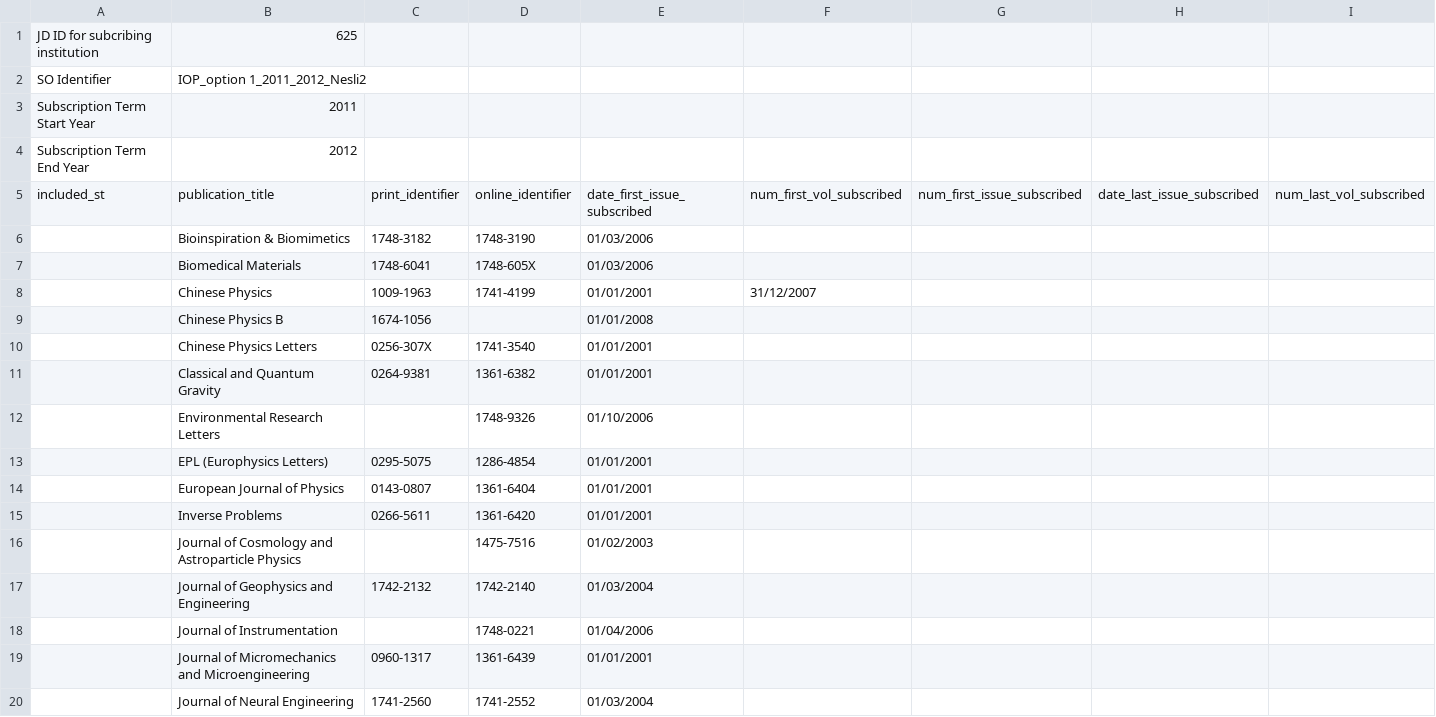
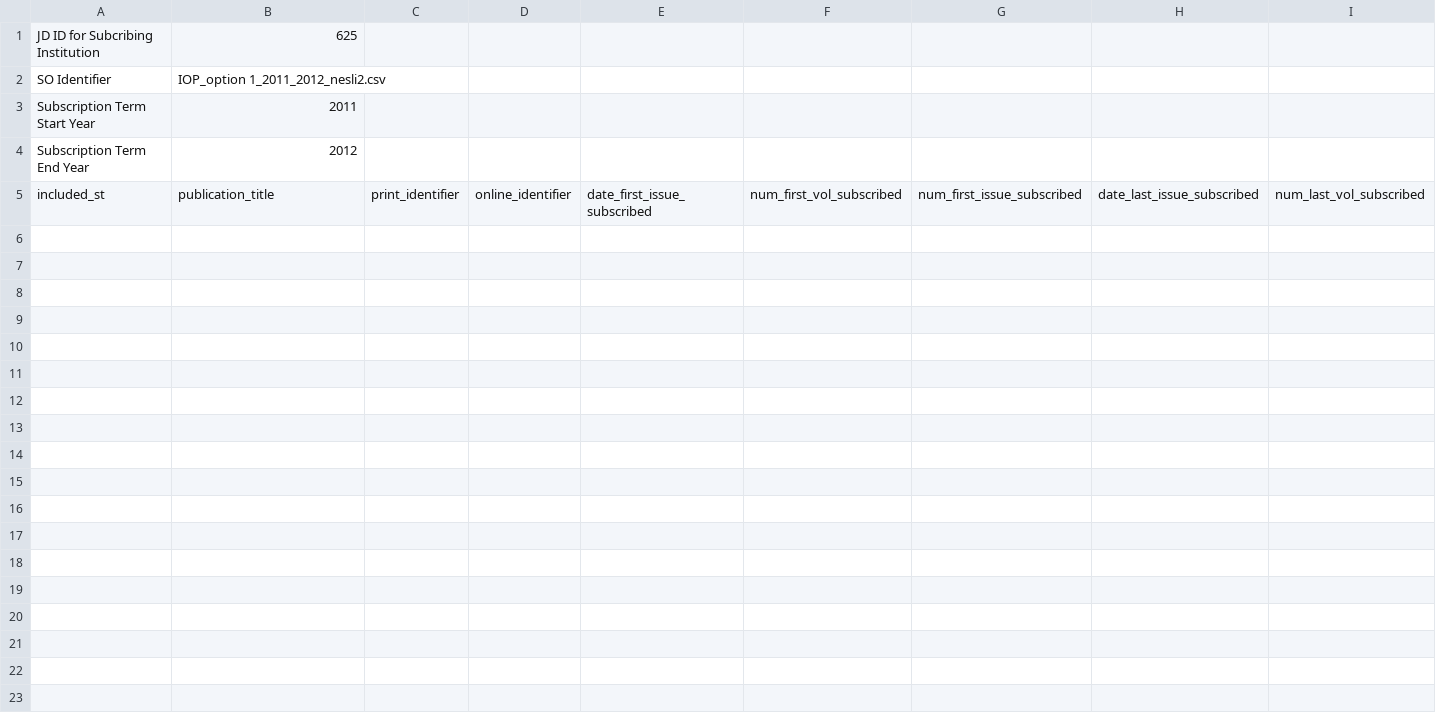
Before and after one commit to k-int/KBPlus, a CSV file: import/processing/st_datafiles/625_IOP_option 1_2011_2012_Nesli2.csv, drawn as a sheet; only a part is shown; rows hold the shown columns only; the diff covers the shown part only; the diff names each change by its address in the sheet, - before the commit and + after, or states it on an @@ line.

Commit message:
updated ST datafiles

```diff
--- a/import/processing/st_datafiles/625_IOP_option 1_2011_2012_Nesli2.csv
+++ b/import/processing/st_datafiles/625_IOP_option 1_2011_2012_Nesli2.csv
-A1: JD ID for subcribing institution
+A1: JD ID for Subcribing Institution
-B2: IOP_option 1_2011_2012_Nesli2
+B2: IOP_option 1_2011_2012_nesli2.csv
-row 6:  | Bioinspiration & Biomimetics | 1748-3182 | 1748-3190 | 01/03/2006
-row 7:  | Biomedical Materials | 1748-6041 | 1748-605X | 01/03/2006
-row 8:  | Chinese Physics | 1009-1963 | 1741-4199 | 01/01/2001 | 31/12/2007
-row 9:  | Chinese Physics B | 1674-1056 |  | 01/01/2008
-row 10:  | Chinese Physics Letters | 0256-307X | 1741-3540 | 01/01/2001
-row 11:  | Classical and Quantum Gravity | 0264-9381 | 1361-6382 | 01/01/2001
-row 12:  | Environmental Research Letters |  | 1748-9326 | 01/10/2006
-row 13:  | EPL (Europhysics Letters) | 0295-5075 | 1286-4854 | 01/01/2001
-row 14:  | European Journal of Physics | 0143-0807 | 1361-6404 | 01/01/2001
-row 15:  | Inverse Problems | 0266-5611 | 1361-6420 | 01/01/2001
-row 16:  | Journal of Cosmology and Astroparticle Physics |  | 1475-7516 | 01/02/2003
-row 17:  | Journal of Geophysics and Engineering | 1742-2132 | 1742-2140 | 01/03/2004
-row 18:  | Journal of Instrumentation |  | 1748-0221 | 01/04/2006
-row 19:  | Journal of Micromechanics and Microengineering | 0960-1317 | 1361-6439 | 01/01/2001
-row 20:  | Journal of Neural Engineering | 1741-2560 | 1741-2552 | 01/03/2004
```
Also changed, not shown: 30 removed rows elsewhere in this file, import/processing/kb_plus_datafiles/IOP_freetitles_2011_2012_nesli2.csv, import/processing/kb_plus_datafiles/rsc_nesli2_2011_2012_Nesli2.csv, 8 other files.
